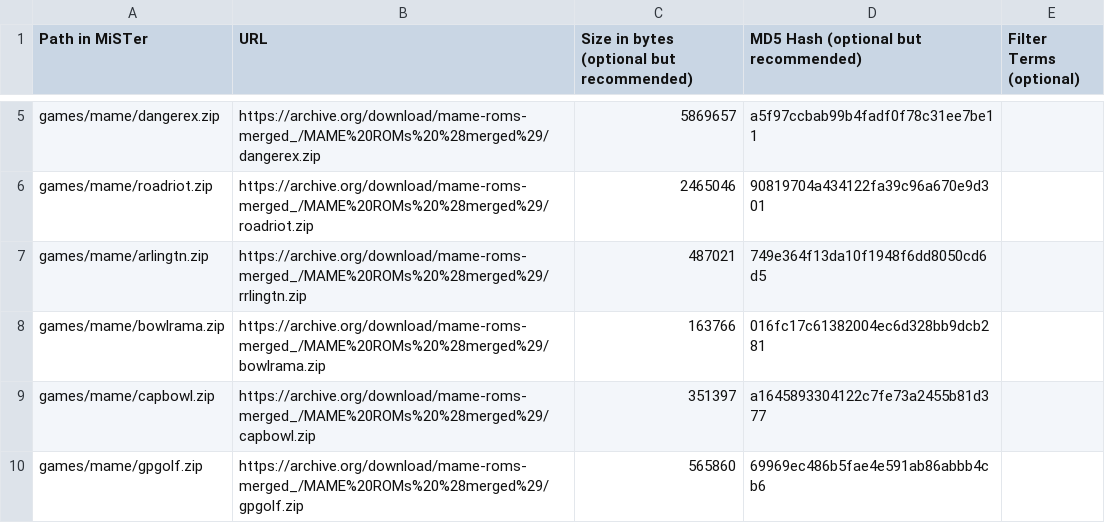
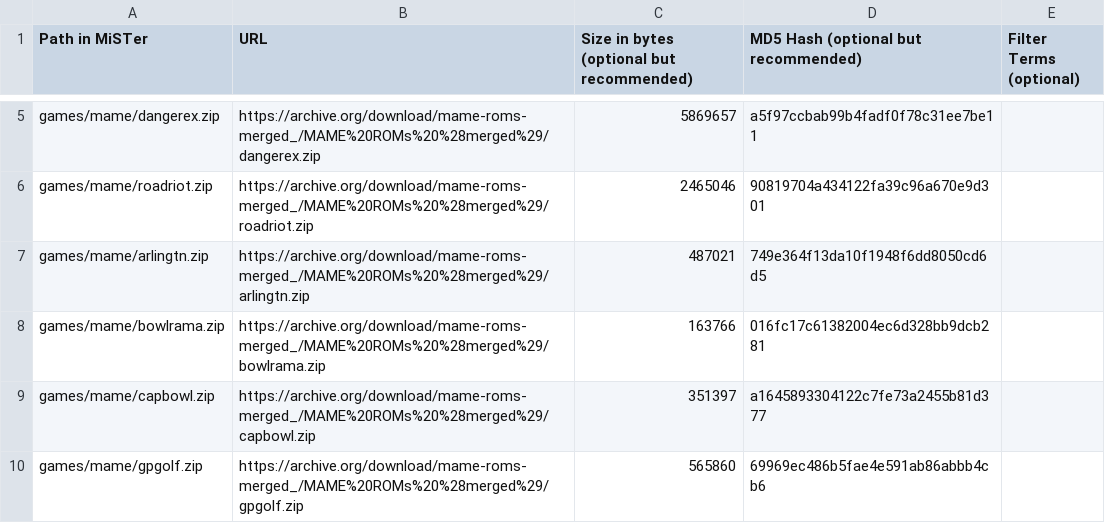
Before and after one commit to Gm0rk/Gm0rkCores, a CSV file: external_files.csv, drawn as a sheet; only a part is shown, gaps mark what is left out.

Commit message:
Update external_files.csv

```diff
--- a/external_files.csv
+++ b/external_files.csv
@@ -6,3 +6,3 @@ games/mame/dangerex.zip,https://archive.org/download/mame-roms-merged_/MAME%20RO
 games/mame/roadriot.zip,https://archive.org/download/mame-roms-merged_/MAME%20ROMs%20%28merged%29/roadriot.zip,2465046,90819704a434122fa39c96a670e9d301,
-games/mame/arlingtn.zip,https://archive.org/download/mame-roms-merged_/MAME%20ROMs%20%28merged%29/rrlingtn.zip,487021,749e364f13da10f1948f6dd8050cd6d5,
+games/mame/arlingtn.zip,https://archive.org/download/mame-roms-merged_/MAME%20ROMs%20%28merged%29/arlingtn.zip,487021,749e364f13da10f1948f6dd8050cd6d5,
 games/mame/bowlrama.zip,https://archive.org/download/mame-roms-merged_/MAME%20ROMs%20%28merged%29/bowlrama.zip,163766,016fc17c61382004ec6d328bb9dcb281
```
